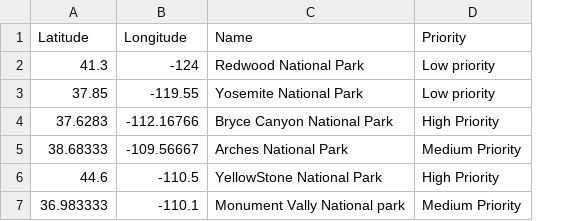
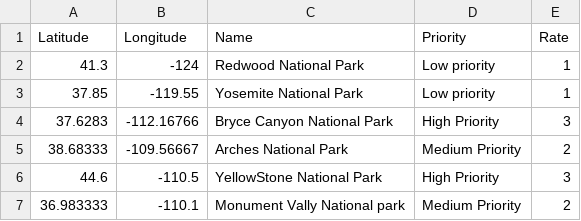
Before and after one commit to Sayma-kh/LA458-558, a CSV file: Assign3/Priorities.csv, drawn as a sheet; the diff names each change by its address in the sheet, - before the commit and + after, or states it on an @@ line.

```diff
--- a/Assign3/Priorities.csv
+++ b/Assign3/Priorities.csv
+column E (Rate), rows 2-7: 1 | 1 | 3 | 2 | 3 | 2
```
Also changed, not shown: 2 other files.
